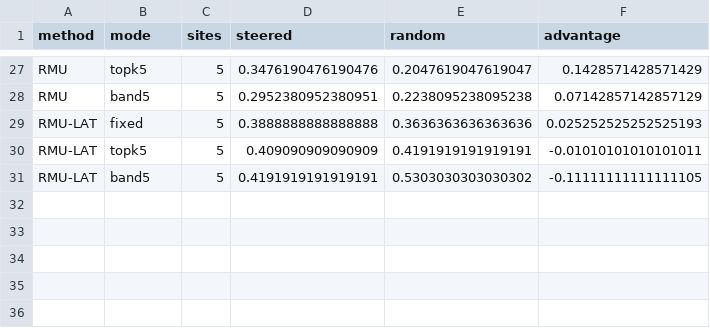
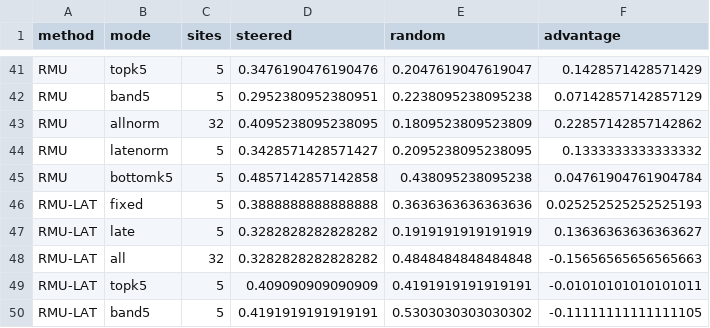
Before and after one commit to YuvalMandel/HiddenKnowledgeAfterUnlearning_attempt1, a CSV file: plots/v6_layer_mode_table.csv, drawn as a sheet; only a part is shown, gaps mark what is left out; the diff covers the shown part only.

```diff
--- a/plots/v6_layer_mode_table.csv
+++ b/plots/v6_layer_mode_table.csv
@@ -28,3 +42,8 @@ RMU,topk5,5,0.3476190476190476,0.2047619047619047,0.1428571428571429
 RMU,band5,5,0.2952380952380951,0.2238095238095238,0.07142857142857129
+RMU,allnorm,32,0.4095238095238095,0.1809523809523809,0.22857142857142862
+RMU,latenorm,5,0.3428571428571427,0.2095238095238095,0.1333333333333332
+RMU,bottomk5,5,0.4857142857142858,0.438095238095238,0.04761904761904784
 RMU-LAT,fixed,5,0.3888888888888888,0.3636363636363636,0.025252525252525193
+RMU-LAT,late,5,0.3282828282828282,0.1919191919191919,0.13636363636363627
+RMU-LAT,all,32,0.3282828282828282,0.4848484848484848,-0.15656565656565663
 RMU-LAT,topk5,5,0.409090909090909,0.4191919191919191,-0.01010101010101011
```
Also changed, not shown: 14 added rows elsewhere in this file, 27 other files.
